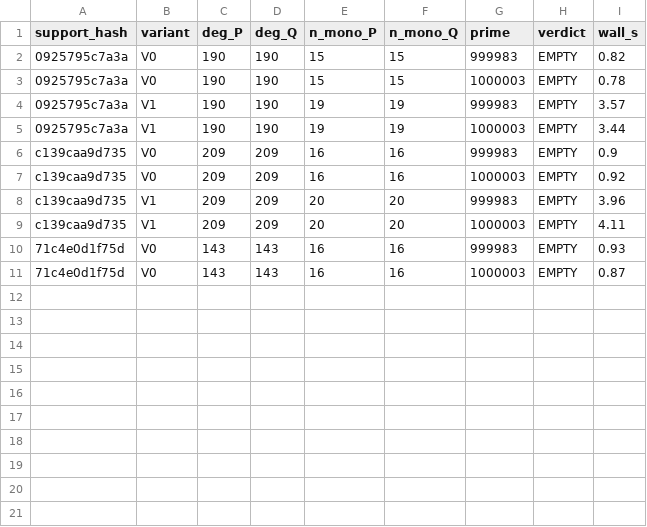
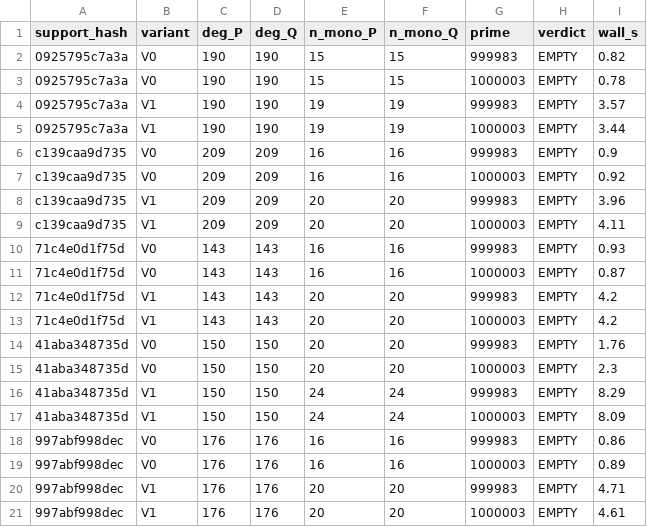
Before and after one commit to git-df-scott/jacobian_planar, a CSV file: night3/collision_sweep2.csv, drawn as a sheet.

```diff
--- a/night3/collision_sweep2.csv
+++ b/night3/collision_sweep2.csv
@@ -11 +11,11 @@ c139caa9d735,V1,209,209,20,20,1000003,EMPTY,4.11
 71c4e0d1f75d,V0,143,143,16,16,1000003,EMPTY,0.87
+71c4e0d1f75d,V1,143,143,20,20,999983,EMPTY,4.2
+71c4e0d1f75d,V1,143,143,20,20,1000003,EMPTY,4.2
+41aba348735d,V0,150,150,20,20,999983,EMPTY,1.76
+41aba348735d,V0,150,150,20,20,1000003,EMPTY,2.3
+41aba348735d,V1,150,150,24,24,999983,EMPTY,8.29
+41aba348735d,V1,150,150,24,24,1000003,EMPTY,8.09
+997abf998dec,V0,176,176,16,16,999983,EMPTY,0.86
+997abf998dec,V0,176,176,16,16,1000003,EMPTY,0.89
+997abf998dec,V1,176,176,20,20,999983,EMPTY,4.71
+997abf998dec,V1,176,176,20,20,1000003,EMPTY,4.61
```
Also changed, not shown: 2 other files.
